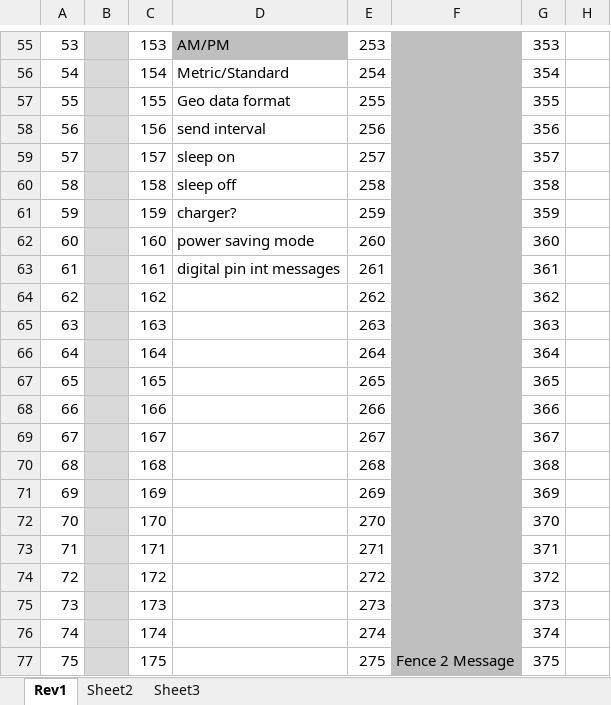
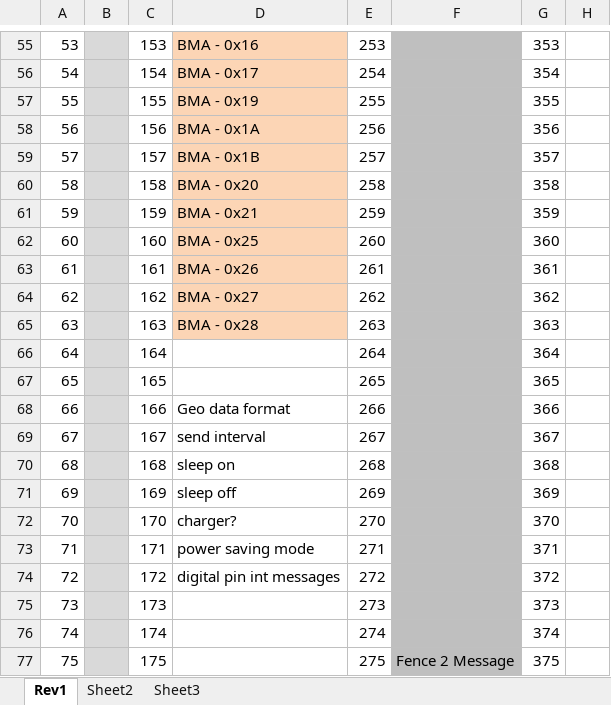
Before and after one commit to DSSCircuits/GeogramONE, an Excel workbook: Geogram ONE EEPROM Map.xlsx, sheet Rev1, drawn as a sheet; only a part is shown, gaps mark what is left out; values as stored, in another font and other column widths than the file's, no borders; the diff covers the shown part only; the diff names each change by its address in the sheet, - before the commit and + after, or states it on an @@ line.

```diff
--- a/Geogram ONE EEPROM Map.xlsx (sheet Rev1)
+++ b/Geogram ONE EEPROM Map.xlsx (sheet Rev1)
-D55 fill: #BFBFBF
+D55 fill: #FCD5B5
-D55: AM/PM
+D55: BMA - 0x16
-D56: Metric/Standard
+D56: BMA - 0x17
-D56:D65 fill: none
+D56:D65 fill: #FCD5B5
-D57: Geo data format
+D57: BMA - 0x19
-D58: send interval
+D58: BMA - 0x1A
-D59: sleep on
+D59: BMA - 0x1B
-D60: sleep off
+D60: BMA - 0x20
-D61: charger?
+D61: BMA - 0x21
-D62: power saving mode
+D62: BMA - 0x25
-D63: digital pin int messages
+D63: BMA - 0x26
-D64: (empty)
+D64: BMA - 0x27
-D65: (empty)
+D65: BMA - 0x28
-D68: (empty)
+D68: Geo data format
-D69: (empty)
+D69: send interval
-D70: (empty)
+D70: sleep on
-D71: (empty)
+D71: sleep off
-D72: (empty)
+D72: charger?
-D73: (empty)
+D73: power saving mode
-D74: (empty)
+D74: digital pin int messages
```
Also changed, not shown: 9 edited cells, cell formats and merged cells elsewhere in this sheet.
